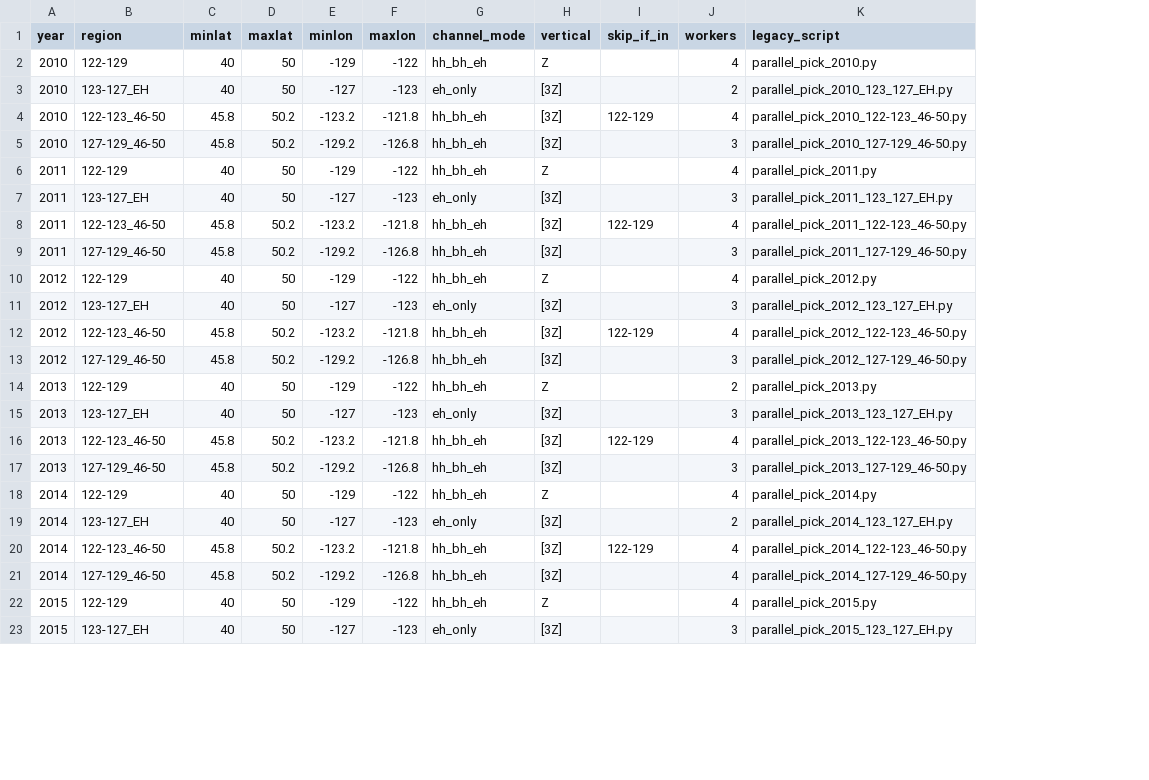
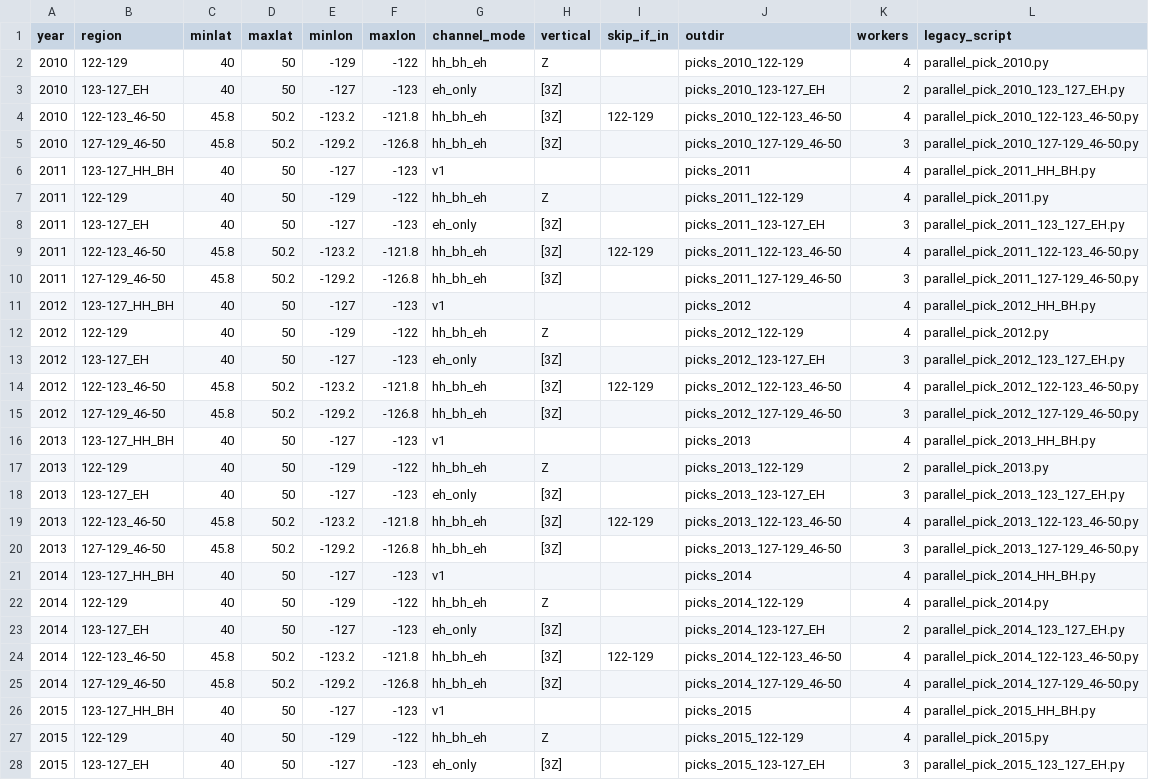
Before and after one commit to Denolle-Lab/cascadia_obs_ensemble, a CSV file: 1_picking/picking_config.csv, drawn as a sheet; only a part is shown; addresses are those after the commit; the diff names each change by its address in the sheet, - before the commit and + after, or states it on an @@ line.

```diff
--- a/1_picking/picking_config.csv
+++ b/1_picking/picking_config.csv
+column J (outdir), rows 2-5: picks_2010_122-129 | picks_2010_123-127_EH | picks_2010_122-123_46-50 | picks_2010_127-129_46-50; rows 7-10: picks_2011_122-129 | picks_2011_123-127_EH | picks_2011_122-123_46-50 | picks_2011_127-129_46-50; rows 12-15: picks_2012_122-129 | picks_2012_123-127_EH | picks_2012_122-123_46-50 | picks_2012_127-129_46-50; rows 17-20: picks_2013_122-129 | picks_2013_123-127_EH | picks_2013_122-123_46-50 | picks_2013_127-129_46-50; rows 22-25: picks_2014_122-129 | picks_2014_123-127_EH | picks_2014_122-123_46-50 | picks_2014_127-129_46-50; rows 27-28: picks_2015_122-129 | picks_2015_123-127_EH
+row 6: 2011 | 123-127_HH_BH | 40 | 50 | -127 | -123 | v1 |  |  | picks_2011 | 4 | parallel_pick_2011_HH_BH.py
+row 11: 2012 | 123-127_HH_BH | 40 | 50 | -127 | -123 | v1 |  |  | picks_2012 | 4 | parallel_pick_2012_HH_BH.py
+row 16: 2013 | 123-127_HH_BH | 40 | 50 | -127 | -123 | v1 |  |  | picks_2013 | 4 | parallel_pick_2013_HH_BH.py
+row 21: 2014 | 123-127_HH_BH | 40 | 50 | -127 | -123 | v1 |  |  | picks_2014 | 4 | parallel_pick_2014_HH_BH.py
+row 26: 2015 | 123-127_HH_BH | 40 | 50 | -127 | -123 | v1 |  |  | picks_2015 | 4 | parallel_pick_2015_HH_BH.py
```
Also changed, not shown: 13 other files.
